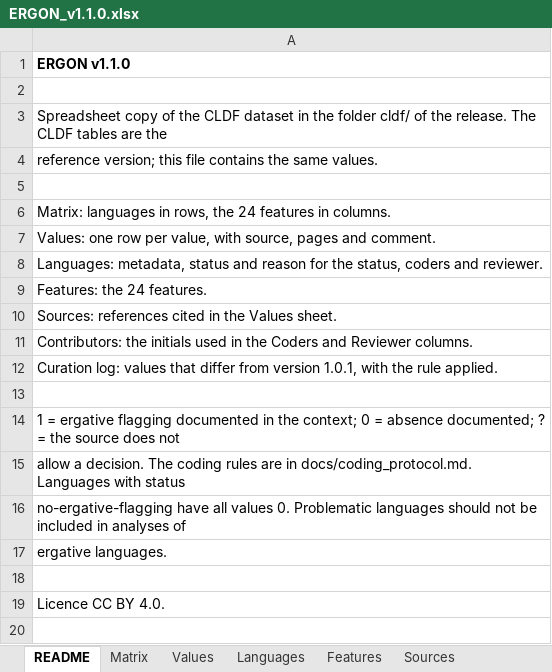
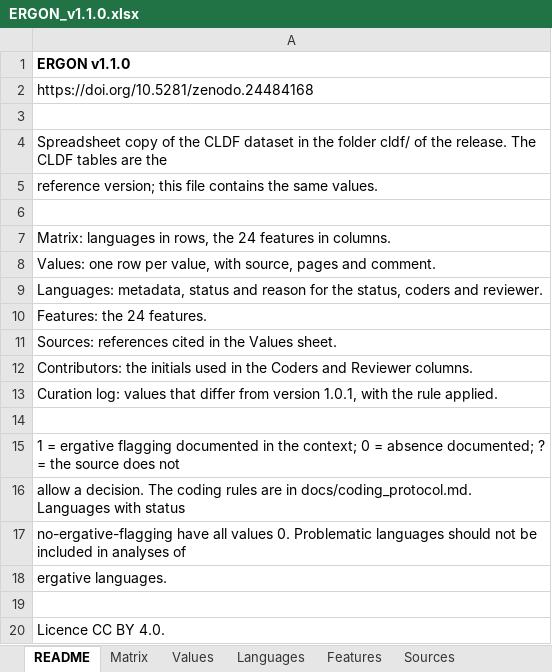
Before and after one commit to rzariquiey/ergon-database, an Excel workbook: outputs/ERGON_v1.1.0.xlsx, sheet README, drawn as a sheet; values as stored, in another font and other column widths than the file's, no borders; the diff names each change by its address in the sheet, - before the commit and + after, or states it on an @@ line.

Commit message:
Add the Zenodo DOI of v1.1.0 (10.5281/zenodo.24484168)

```diff
--- a/outputs/ERGON_v1.1.0.xlsx (sheet README)
+++ b/outputs/ERGON_v1.1.0.xlsx (sheet README)
+row 2: https://doi.org/10.5281/zenodo.24484168
```
Also changed, not shown: 5 other files.
